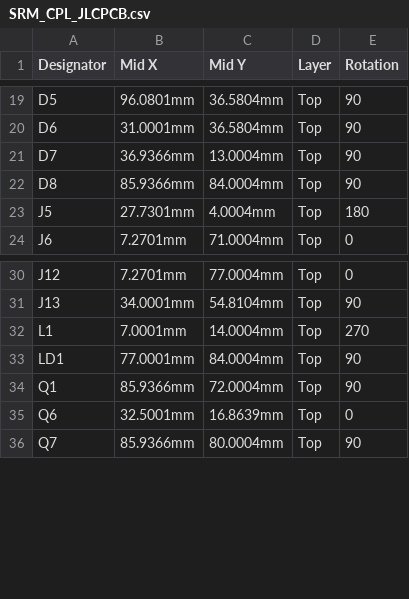
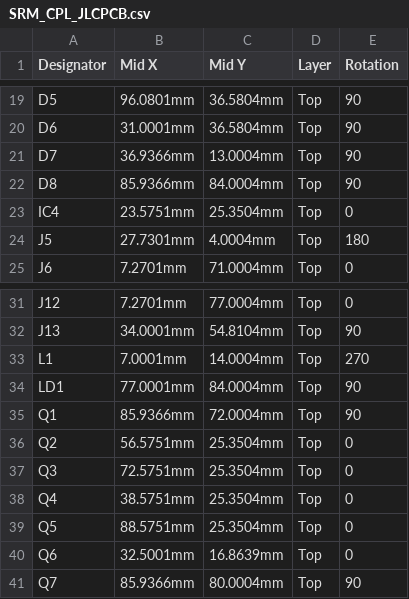
Before and after one commit to Landsi/SRM-controller, a CSV file: Hardware/JLCPCB/SRM_CPL_JLCPCB.csv, drawn as a sheet; only a part is shown, gaps mark what is left out; the diff names each change by its address in the sheet, - before the commit and + after, or states it on an @@ line.

```diff
--- a/Hardware/JLCPCB/SRM_CPL_JLCPCB.csv
+++ b/Hardware/JLCPCB/SRM_CPL_JLCPCB.csv
+row 23: IC4 | 23.5751mm | 25.3504mm | Top | 0
+row 36: Q2 | 56.5751mm | 25.3504mm | Top | 0
+row 37: Q3 | 72.5751mm | 25.3504mm | Top | 0
+row 38: Q4 | 38.5751mm | 25.3504mm | Top | 0
+row 39: Q5 | 88.5751mm | 25.3504mm | Top | 0
```
Also changed, not shown: Hardware/JLCPCB/SRM_BOM_JLCPCB.csv, Hardware/JLCPCB/SRM_CPL_JLCPCB_gerber-origin.csv, 4 other files.
